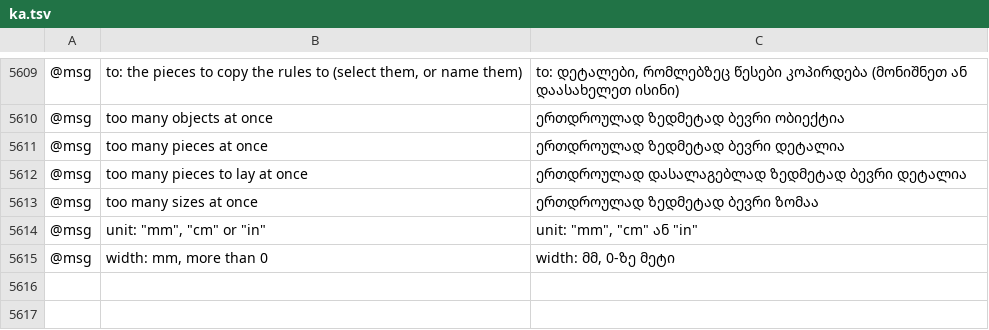
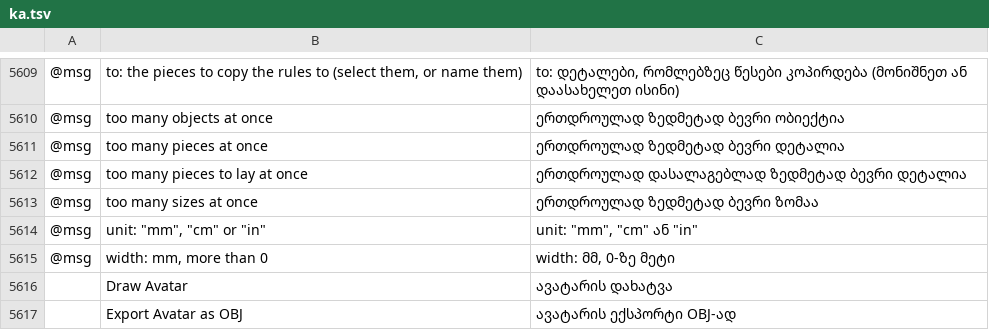
Before and after one commit to SiteSentrix/patternfoundry, a TSV file: crates/ui-egui/src/i18n/ka.tsv, drawn as a sheet; only a part is shown, gaps mark what is left out; the diff names each change by its address in the sheet, - before the commit and + after, or states it on an @@ line.

```diff
--- a/crates/ui-egui/src/i18n/ka.tsv
+++ b/crates/ui-egui/src/i18n/ka.tsv
+row 5616:  | Draw Avatar | ავატარის დახატვა
+row 5617:  | Export Avatar as OBJ | ავატარის ექსპორტი OBJ-ად
```
Also changed, not shown: crates/ui-egui/src/i18n/bg.tsv, crates/ui-egui/src/i18n/el.tsv, 28 other files.
